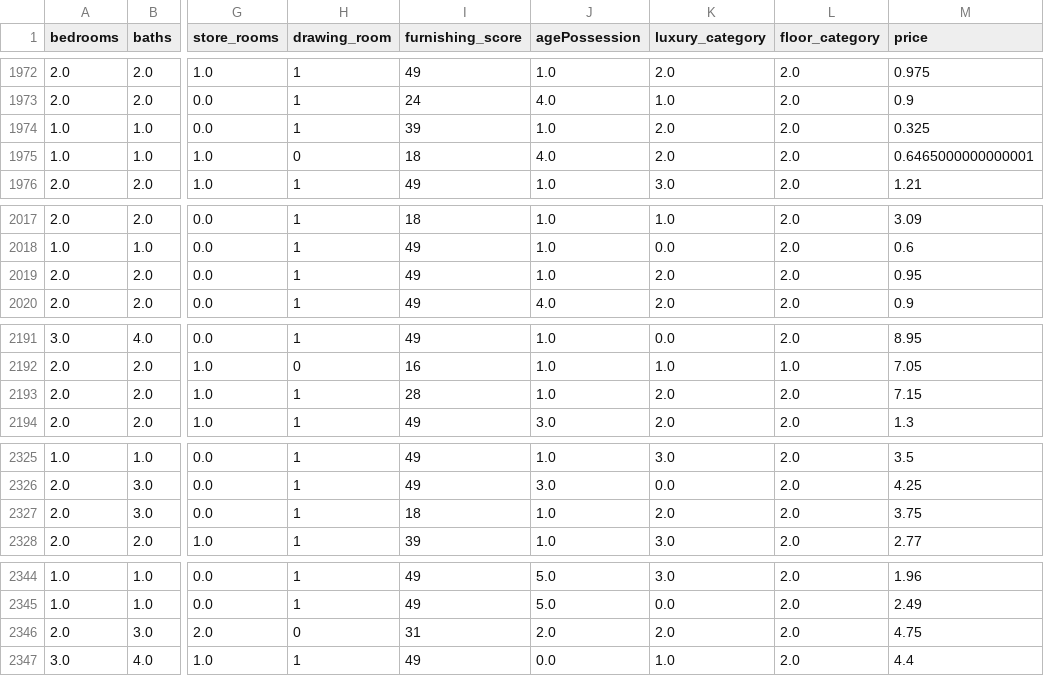
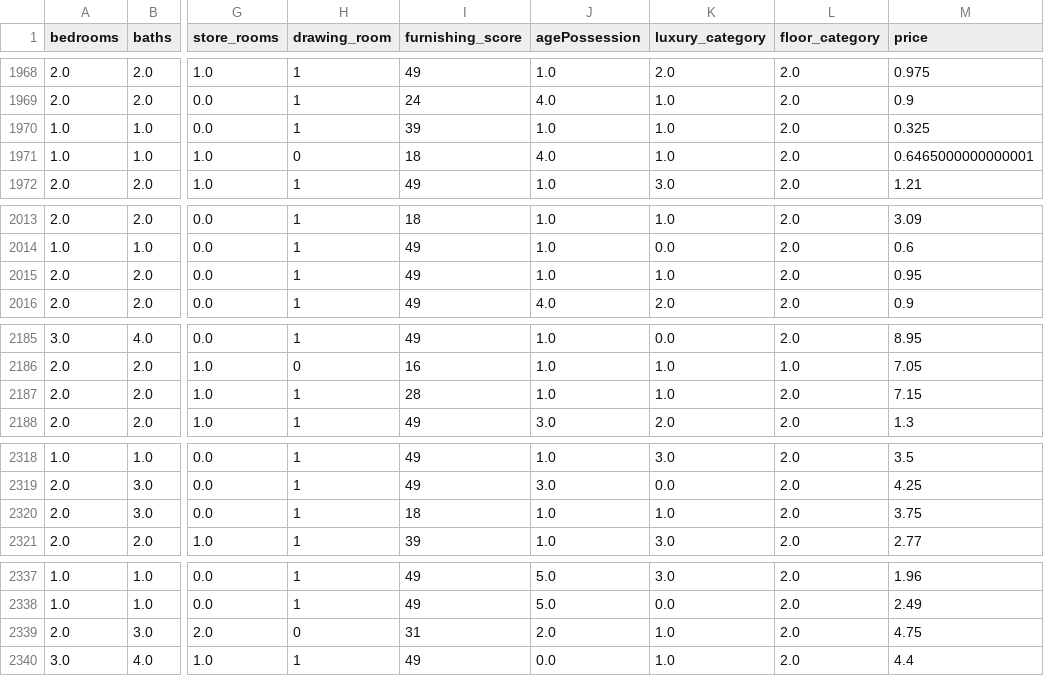
Before and after one commit to zeeshanAhmed2798/real-estate-ml-project, a CSV file: Data Cleaning/lahore_flats_post_feature_selection.csv, drawn as a sheet; only a part is shown, gaps mark what is left out; addresses are those after the commit; the diff covers the shown part only; the diff names each change by its address in the sheet, - before the commit and + after, or states it on an @@ line.

Commit message:
Data gathering : Scrap more data to improve baseline model accuracy

```diff
--- a/Data Cleaning/lahore_flats_post_feature_selection.csv
+++ b/Data Cleaning/lahore_flats_post_feature_selection.csv
-K1970:K1971 (luxury_category): 2.0
+K1970:K1971 (luxury_category): 1.0
-K2015 (luxury_category): 2.0
+K2015 (luxury_category): 1.0
-K2187 (luxury_category): 2.0
+K2187 (luxury_category): 1.0
-K2320 (luxury_category): 2.0
+K2320 (luxury_category): 1.0
-K2339 (luxury_category): 2.0
+K2339 (luxury_category): 1.0
```
Also changed, not shown: 12 removed rows and 2 edited cells elsewhere in this file, 4 other files.
